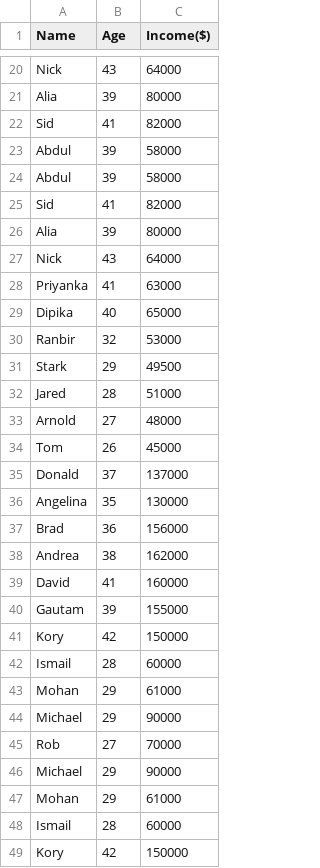
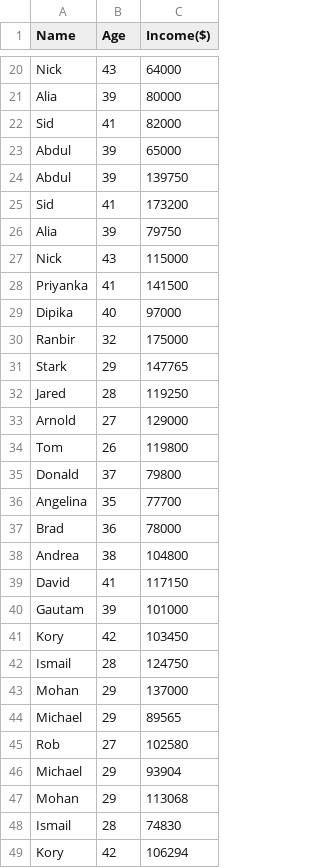
Before and after one commit to Mabdullahatif/Income, a CSV file: data.csv, drawn as a sheet; only a part is shown, gaps mark what is left out; the diff covers the shown part only.

Commit message:
Add files via upload

```diff
--- a/data.csv
+++ b/data.csv
@@ -22,28 +22,28 @@ Alia,39,80000
 Sid,41,82000
-Abdul,39,58000
-Abdul,39,58000
-Sid,41,82000
-Alia,39,80000
-Nick,43,64000
-Priyanka,41,63000
-Dipika,40,65000
-Ranbir,32,53000
-Stark,29,49500
-Jared,28,51000
-Arnold,27,48000
-Tom,26,45000
-Donald,37,137000
-Angelina,35,130000
-Brad,36,156000
-Andrea,38,162000
-David,41,160000
-Gautam,39,155000
-Kory,42,150000
-Ismail,28,60000
-Mohan,29,61000
-Michael,29,90000
-Rob,27,70000
-Michael,29,90000
-Mohan,29,61000
-Ismail,28,60000
-Kory,42,150000
+Abdul,39,65000
+Abdul,39,139750
+Sid,41,173200
+Alia,39,79750
+Nick,43,115000
+Priyanka,41,141500
+Dipika,40,97000
+Ranbir,32,175000
+Stark,29,147765
+Jared,28,119250
+Arnold,27,129000
+Tom,26,119800
+Donald,37,79800
+Angelina,35,77700
+Brad,36,78000
+Andrea,38,104800
+David,41,117150
+Gautam,39,101000
+Kory,42,103450
+Ismail,28,124750
+Mohan,29,137000
+Michael,29,89565
+Rob,27,102580
+Michael,29,93904
+Mohan,29,113068
+Ismail,28,74830
+Kory,42,106294
```
Also changed, not shown: 125 edited cells elsewhere in this file.
